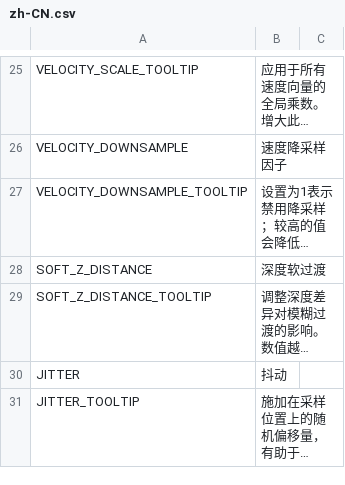
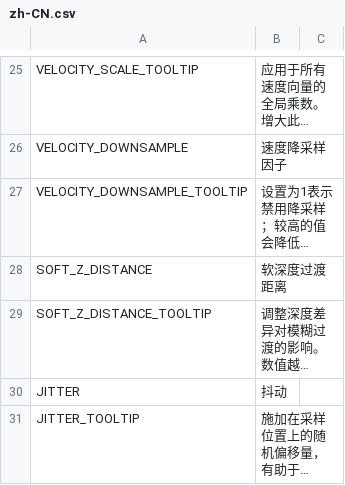
Before and after one commit to will258012/MotionBlur, a CSV file: Translations/zh-CN.csv, drawn as a sheet; only a part is shown, gaps mark what is left out; long unchanged cells end in …; the diff names each change by its address in the sheet, - before the commit and + after, or states it on an @@ line.

Commit message:
New translations en-en.csv (Chinese Simplified)
[ci skip]

```diff
--- a/Translations/zh-CN.csv
+++ b/Translations/zh-CN.csv
-B28: 深度软过渡
+B28: 软深度过渡距离
```
